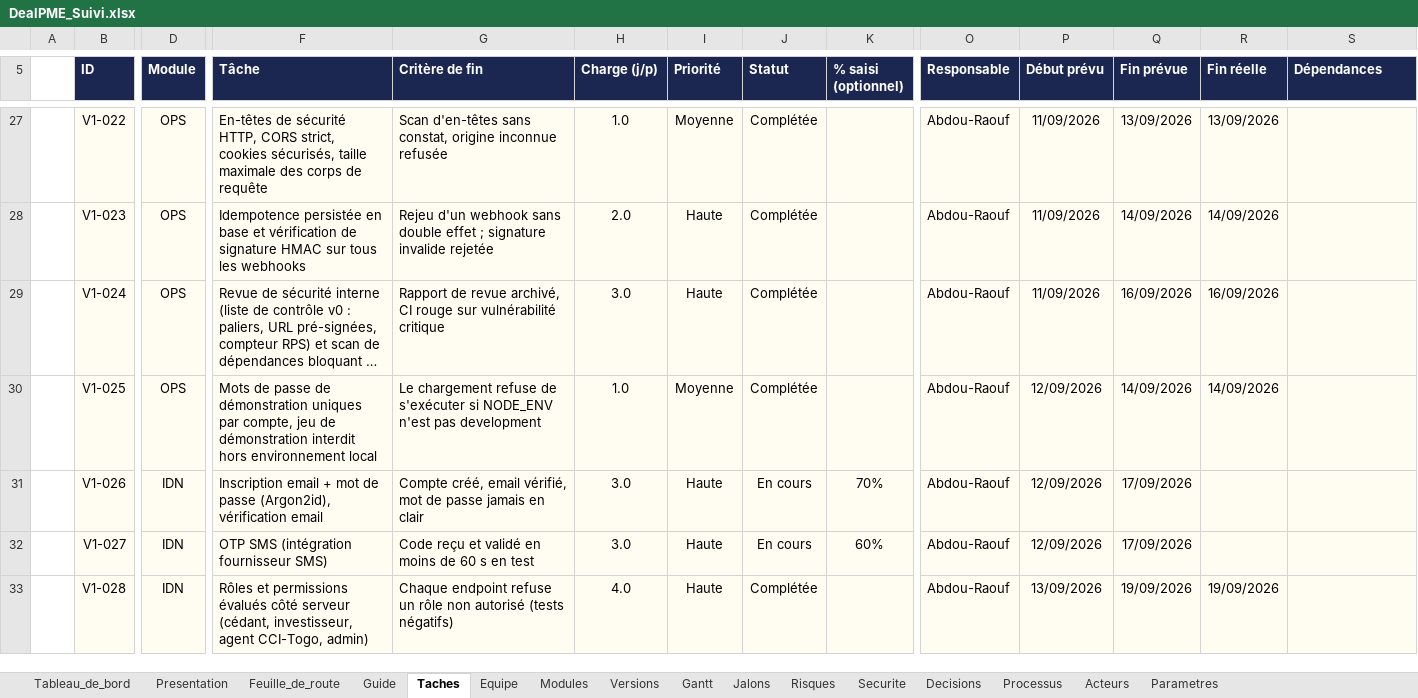
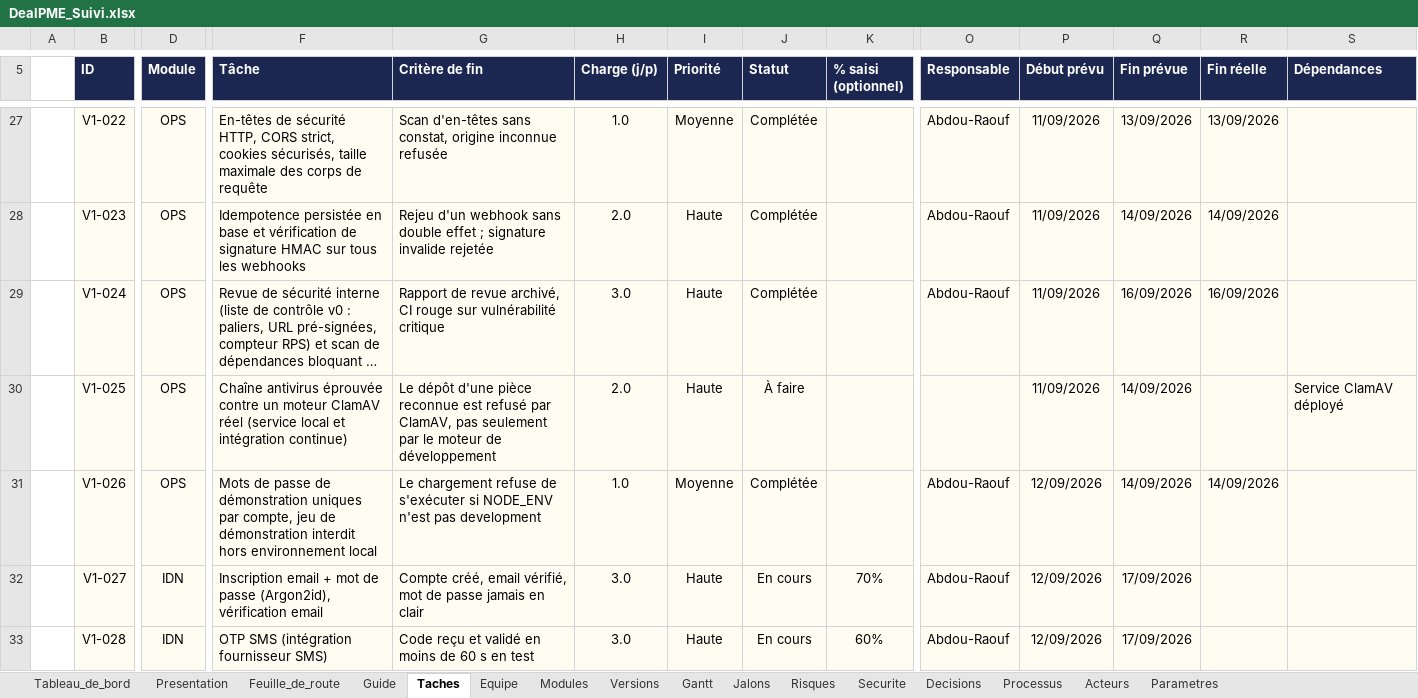
Before and after one commit to fless-lab/dealpme, an Excel workbook: DealPME_Suivi.xlsx, sheet Taches, drawn as a sheet; only a part is shown, gaps mark what is left out; long unchanged cells end in …; values as stored, in another font and other column widths than the file's, no borders; conditional formats not drawn; the diff covers the shown part only; the diff names each change by its address in the sheet, - before the commit and + after, or states it on an @@ line.

```diff
--- a/DealPME_Suivi.xlsx (sheet Taches)
+++ b/DealPME_Suivi.xlsx (sheet Taches)
-F30 (Tâche): Mots de passe de démonstration uniques par compte, jeu de démonstration interdit hors environnement local
+F30 (Tâche): Chaîne antivirus éprouvée contre un moteur ClamAV réel (service local et intégration continue)
-G30 (Critère de fin): Le chargement refuse de s'exécuter si NODE_ENV n'est pas development
+G30 (Critère de fin): Le dépôt d'une pièce reconnue est refusé par ClamAV, pas seulement par le moteur de développement
-H30 (Charge (j/p)): 1.0
+H30 (Charge (j/p)): 2.0
-I30 (Priorité): Moyenne
+I30 (Priorité): Haute
-J30 (Statut): Complétée
+J30 (Statut): À faire
-O30 (Responsable): Abdou-Raouf
+O30 (Responsable): (empty)
-P30 (Début prévu): 12/09/2026
+P30 (Début prévu): 11/09/2026
-R30 (Fin réelle): 14/09/2026
+R30 (Fin réelle): (empty)
-S30 (Dépendances): (empty)
+S30 (Dépendances): Service ClamAV déployé
-D31 (Module): IDN
+D31 (Module): OPS
-F31 (Tâche): Inscription email + mot de passe (Argon2id), vérification email
+F31 (Tâche): Mots de passe de démonstration uniques par compte, jeu de démonstration interdit hors environnement local
-G31 (Critère de fin): Compte créé, email vérifié, mot de passe jamais en clair
+G31 (Critère de fin): Le chargement refuse de s'exécuter si NODE_ENV n'est pas development
-H31 (Charge (j/p)): 3.0
+H31 (Charge (j/p)): 1.0
-I31 (Priorité): Haute
+I31 (Priorité): Moyenne
-J31 (Statut): En cours
+J31 (Statut): Complétée
-K31 (% saisi (optionnel)): 70%
+K31 (% saisi (optionnel)): (empty)
-Q31 (Fin prévue): 17/09/2026
+Q31 (Fin prévue): 14/09/2026
-R31 (Fin réelle): (empty)
+R31 (Fin réelle): 14/09/2026
-F32 (Tâche): OTP SMS (intégration fournisseur SMS)
+F32 (Tâche): Inscription email + mot de passe (Argon2id), vérification email
-G32 (Critère de fin): Code reçu et validé en moins de 60 s en test
+G32 (Critère de fin): Compte créé, email vérifié, mot de passe jamais en clair
-K32 (% saisi (optionnel)): 60%
+K32 (% saisi (optionnel)): 70%
-F33 (Tâche): Rôles et permissions évalués côté serveur (cédant, investisseur, agent CCI-Togo, admin)
+F33 (Tâche): OTP SMS (intégration fournisseur SMS)
-G33 (Critère de fin): Chaque endpoint refuse un rôle non autorisé (tests négatifs)
+G33 (Critère de fin): Code reçu et validé en moins de 60 s en test
-H33 (Charge (j/p)): 4.0
+H33 (Charge (j/p)): 3.0
-J33 (Statut): Complétée
+J33 (Statut): En cours
-K33 (% saisi (optionnel)): (empty)
+K33 (% saisi (optionnel)): 60%
-P33 (Début prévu): 13/09/2026
+P33 (Début prévu): 12/09/2026
-Q33 (Fin prévue): 19/09/2026
+Q33 (Fin prévue): 17/09/2026
-R33 (Fin réelle): 19/09/2026
+R33 (Fin réelle): (empty)
```
Also changed, not shown: 6 added rows, 6 removed rows and 1141 edited cells elsewhere in this sheet, sheet Decisions, 5 other files.
